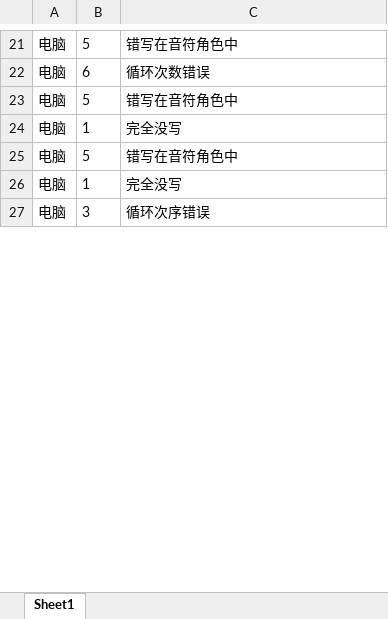
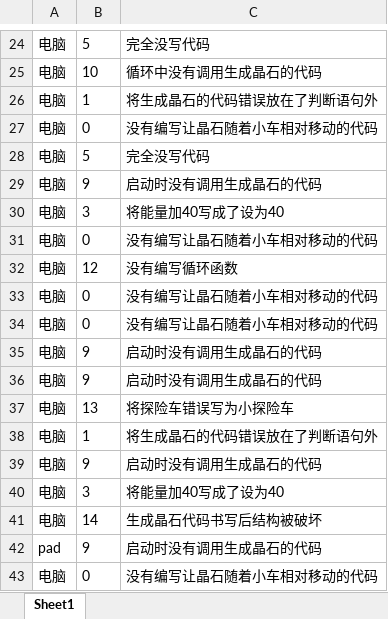
Before and after one commit to find-deer-by-dust/myCodeNexus, an Excel workbook: py/forWork/doc/dict.xlsx, sheet Sheet1, drawn as a sheet; only a part is shown, gaps mark what is left out; values as stored, in another font and other column widths than the file's, no borders; removed rows and columns are numbered as before the commit, all else as after; the diff covers the shown part only; the diff names each change by its address in the sheet, - before the commit and + after, or states it on an @@ line.

```diff
--- a/py/forWork/doc/dict.xlsx (sheet Sheet1)
+++ b/py/forWork/doc/dict.xlsx (sheet Sheet1)
-C24: 错写在音符角色中
+C24: 完全没写代码
-B25: 6
+B25: 10
-C25: 循环次数错误
+C25: 循环中没有调用生成晶石的代码
-row 23: 电脑 | 5 | 错写在音符角色中
-C26: 完全没写
+C26: 将生成晶石的代码错误放在了判断语句外
+row 27: 电脑 | 0 | 没有编写让晶石随着小车相对移动的代码
-C28: 错写在音符角色中
+C28: 完全没写代码
+row 29: 电脑 | 9 | 启动时没有调用生成晶石的代码
+row 30: 电脑 | 3 | 将能量加40写成了设为40
+row 31: 电脑 | 0 | 没有编写让晶石随着小车相对移动的代码
+row 32: 电脑 | 12 | 没有编写循环函数
+row 33: 电脑 | 0 | 没有编写让晶石随着小车相对移动的代码
+row 34: 电脑 | 0 | 没有编写让晶石随着小车相对移动的代码
+row 35: 电脑 | 9 | 启动时没有调用生成晶石的代码
+row 36: 电脑 | 9 | 启动时没有调用生成晶石的代码
+row 37: 电脑 | 13 | 将探险车错误写为小探险车
-C38: 完全没写
+C38: 将生成晶石的代码错误放在了判断语句外
+row 39: 电脑 | 9 | 启动时没有调用生成晶石的代码
-C40: 循环次序错误
+C40: 将能量加40写成了设为40
+row 41: 电脑 | 14 | 生成晶石代码书写后结构被破坏
+row 42: pad | 9 | 启动时没有调用生成晶石的代码
+row 43: 电脑 | 0 | 没有编写让晶石随着小车相对移动的代码
```
Also changed, not shown: 25 added rows, 5 removed rows and 56 edited cells elsewhere in this sheet, py/forWork/doc/im.xlsx, py/forWork/doc/sort.xlsx, 2 other files.
